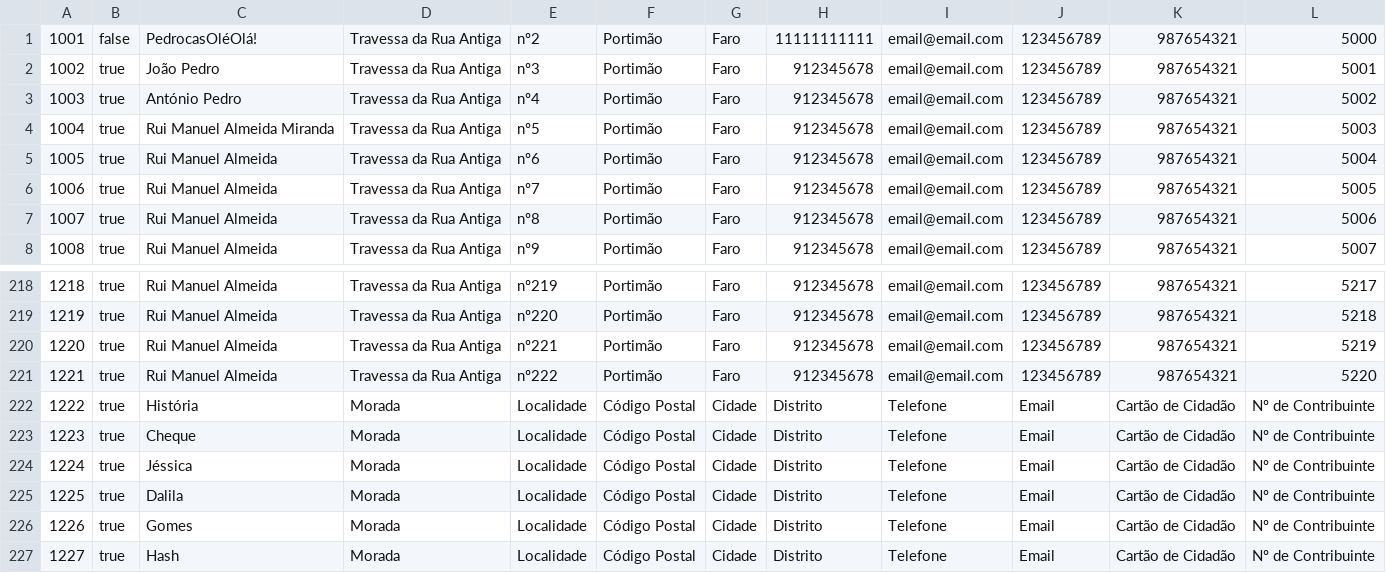
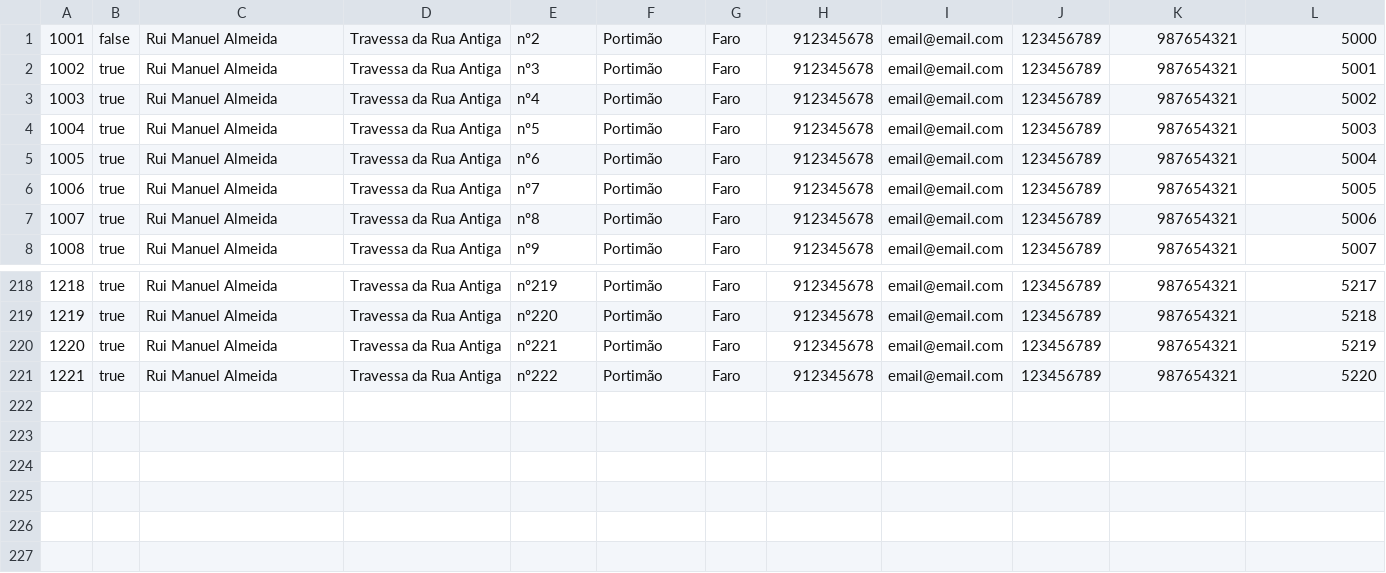
Before and after one commit to endor-sudo/javaclient, a CSV file: bd/clientes.csv, drawn as a sheet; only a part is shown, gaps mark what is left out.

```diff
--- a/bd/clientes.csv
+++ b/bd/clientes.csv
@@ -1,5 +1,5 @@
-1001;false;PedrocasOléOlá!;Travessa da Rua Antiga;nº2;Portimão;Faro;11111111111;email@email.com;123456789;987654321;5000
-1002;true;João Pedro;Travessa da Rua Antiga;nº3;Portimão;Faro;912345678;email@email.com;123456789;987654321;5001
-1003;true;António Pedro;Travessa da Rua Antiga;nº4;Portimão;Faro;912345678;email@email.com;123456789;987654321;5002
-1004;true;Rui Manuel Almeida Miranda;Travessa da Rua Antiga;nº5;Portimão;Faro;912345678;email@email.com;123456789;987654321;5003
+1001;false;Rui Manuel Almeida;Travessa da Rua Antiga;nº2;Portimão;Faro;912345678;email@email.com;123456789;987654321;5000
+1002;true;Rui Manuel Almeida;Travessa da Rua Antiga;nº3;Portimão;Faro;912345678;email@email.com;123456789;987654321;5001
+1003;true;Rui Manuel Almeida;Travessa da Rua Antiga;nº4;Portimão;Faro;912345678;email@email.com;123456789;987654321;5002
+1004;true;Rui Manuel Almeida;Travessa da Rua Antiga;nº5;Portimão;Faro;912345678;email@email.com;123456789;987654321;5003
 1005;true;Rui Manuel Almeida;Travessa da Rua Antiga;nº6;Portimão;Faro;912345678;email@email.com;123456789;987654321;5004
@@ -221,7 +221 @@
 1221;true;Rui Manuel Almeida;Travessa da Rua Antiga;nº222;Portimão;Faro;912345678;email@email.com;123456789;987654321;5220
-1222;true;História;Morada;Localidade;Código Postal;Cidade;Distrito;Telefone;Email;Cartão de Cidadão;Nº de Contribuinte
-1223;true;Cheque;Morada;Localidade;Código Postal;Cidade;Distrito;Telefone;Email;Cartão de Cidadão;Nº de Contribuinte
-1224;true;Jéssica;Morada;Localidade;Código Postal;Cidade;Distrito;Telefone;Email;Cartão de Cidadão;Nº de Contribuinte
-1225;true;Dalila;Morada;Localidade;Código Postal;Cidade;Distrito;Telefone;Email;Cartão de Cidadão;Nº de Contribuinte
-1226;true;Gomes;Morada;Localidade;Código Postal;Cidade;Distrito;Telefone;Email;Cartão de Cidadão;Nº de Contribuinte
-1227;true;Hash;Morada;Localidade;Código Postal;Cidade;Distrito;Telefone;Email;Cartão de Cidadão;Nº de Contribuinte
```
Also changed, not shown: 11 other files.
